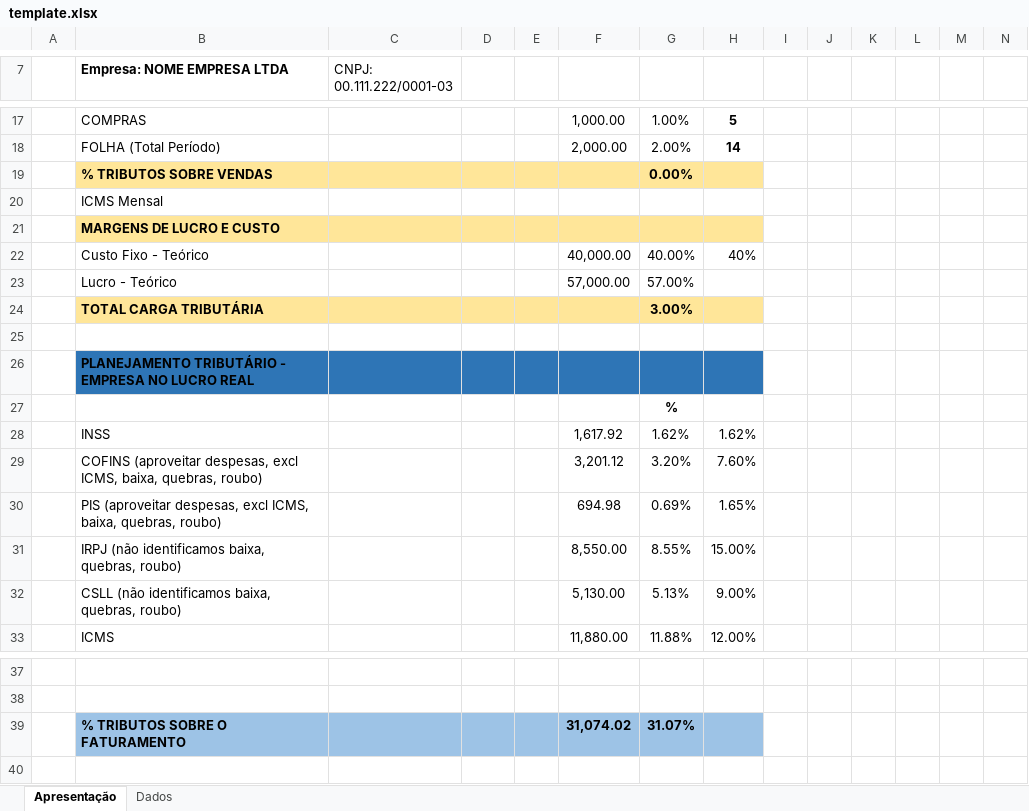
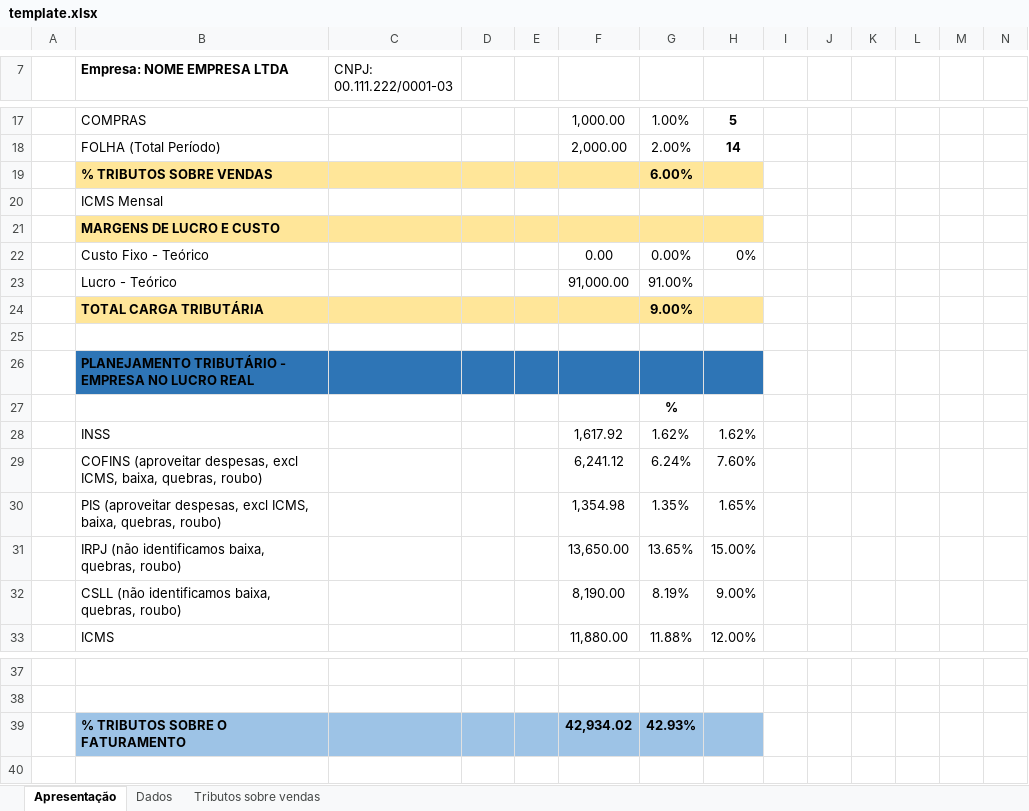
Before and after one commit to luan-grabher/ENTERCAP-Resumo-tributario, an Excel workbook: template.xlsx, sheet Apresentação, drawn as a sheet; only a part is shown, gaps mark what is left out; values as stored, in another font and other column widths than the file's, no borders; charts and pictures not drawn; removed rows and columns are numbered as before the commit, all else as after; rows hold the shown columns only; the diff covers the shown part only; the diff names each change by its address in the sheet, - before the commit and + after, or states it on an @@ line.

Commit message:
feat - agora a funcao de salvar ajusta o width da aba dados - agora o custo fixo é calculado

```diff
--- a/template.xlsx (sheet Apresentação)
+++ b/template.xlsx (sheet Apresentação)
+sheet tab: Tributos sobre vendas
-G19: 0.00%
+G19: 6.00%
-row 22:  | Custo Fixo - Teórico | 2,500.00 | p/mês |  | 40,000.00 | 40.00% | 40%
-row 23:  | Lucro - Teórico | 3,562.50 | p/mês |  | 57,000.00 | 57.00%
-row 24:  | TOTAL CARGA TRIBUTÁRIA |  |  |  |  | 3.00%
+row 22:  | Custo Fixo - Teórico | - | p/mês |  | 0.00 | 0.00% | 0%
+row 23:  | Lucro - Teórico | 5,687.50 | p/mês |  | 91,000.00 | 91.00%
+row 24:  | TOTAL CARGA TRIBUTÁRIA |  |  |  |  | 9.00%
-F29: 3,201.12
+F29: 6,241.12
-G29: 3.20%
+G29: 6.24%
-F30: 694.98
+F30: 1,354.98
-G30: 0.69%
+G30: 1.35%
-F31: 8,550.00
+F31: 13,650.00
-G31: 8.55%
+G31: 13.65%
-F32: 5,130.00
+F32: 8,190.00
-G32: 5.13%
+G32: 8.19%
-row 39:  | % TRIBUTOS SOBRE O FATURAMENTO |  |  |  | 31,074.02 | 31.07%
+row 39:  | % TRIBUTOS SOBRE O FATURAMENTO |  |  |  | 42,934.02 | 42.93%
```
Also changed, not shown: 5 edited cells elsewhere in this sheet, 5 other files.
